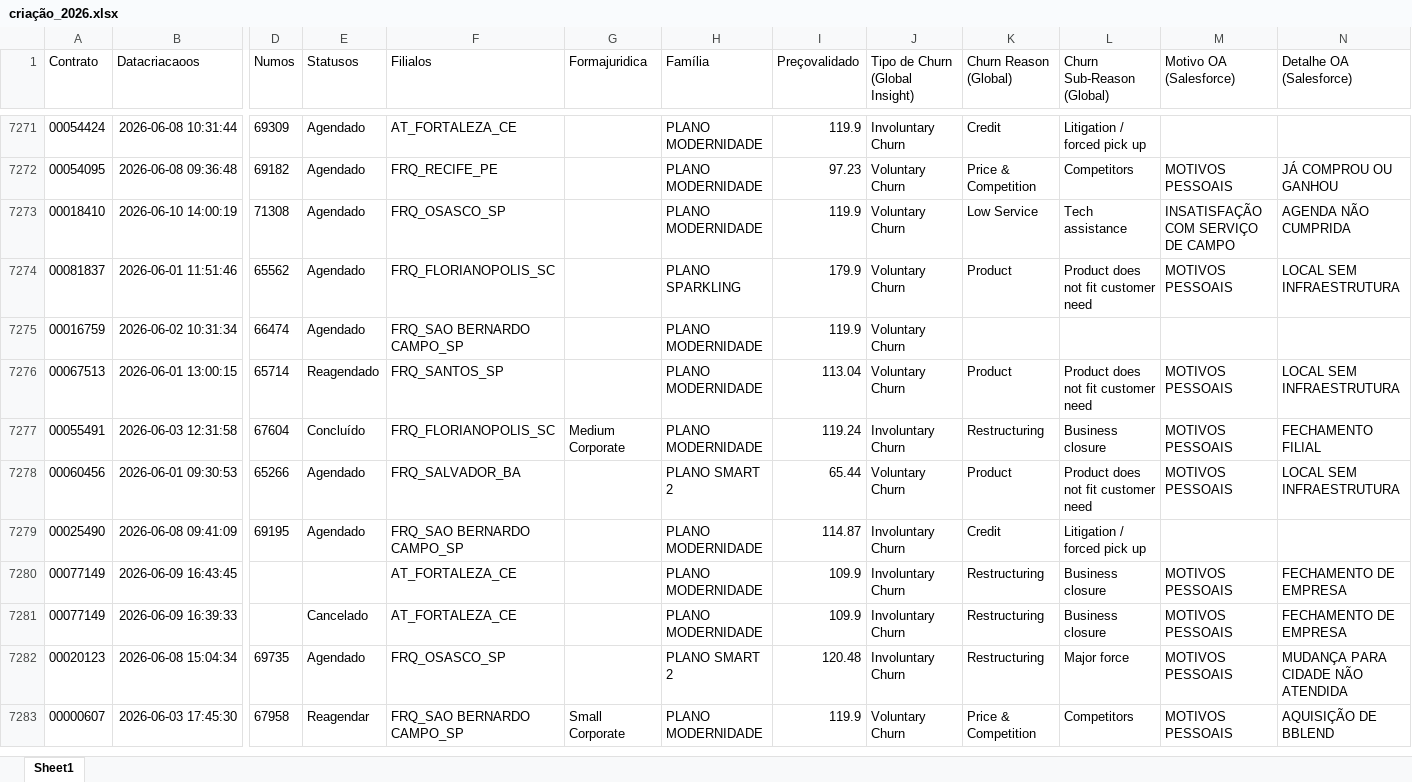
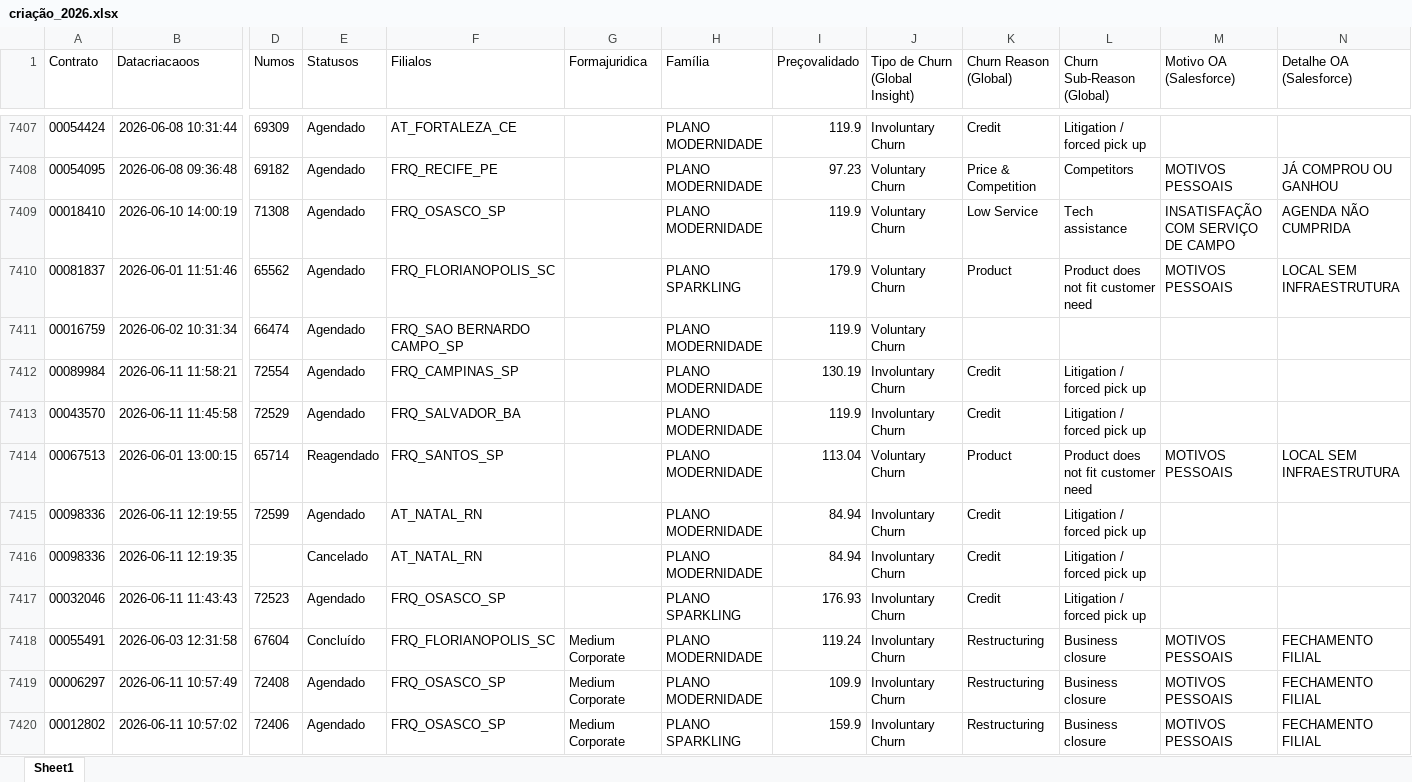
Before and after one commit to pedrofregulhe/churn_brazil, an Excel workbook: criação_2026.xlsx, sheet Sheet1, drawn as a sheet; only a part is shown, gaps mark what is left out; the shorter side is filled out with more unchanged rows; values as stored, in another font and other column widths than the file's, no borders; rows hold the shown columns only; the diff covers the shown part only; the diff names each change by its address in the sheet, - before the commit and + after, or states it on an @@ line.

```diff
--- a/criação_2026.xlsx (sheet Sheet1)
+++ b/criação_2026.xlsx (sheet Sheet1)
+row 7412: 00089984 | 2026-06-11 11:58:21 | 72554 | Agendado | FRQ_CAMPINAS_SP |  | PLANO MODERNIDADE | 130.19 | Involuntary Churn | Credit | Litigation / forced pick up
+row 7413: 00043570 | 2026-06-11 11:45:58 | 72529 | Agendado | FRQ_SALVADOR_BA |  | PLANO MODERNIDADE | 119.9 | Involuntary Churn | Credit | Litigation / forced pick up
+row 7415: 00098336 | 2026-06-11 12:19:55 | 72599 | Agendado | AT_NATAL_RN |  | PLANO MODERNIDADE | 84.94 | Involuntary Churn | Credit | Litigation / forced pick up
+row 7416: 00098336 | 2026-06-11 12:19:35 |  | Cancelado | AT_NATAL_RN |  | PLANO MODERNIDADE | 84.94 | Involuntary Churn | Credit | Litigation / forced pick up
+row 7417: 00032046 | 2026-06-11 11:43:43 | 72523 | Agendado | FRQ_OSASCO_SP |  | PLANO SPARKLING | 176.93 | Involuntary Churn | Credit | Litigation / forced pick up
+row 7419: 00006297 | 2026-06-11 10:57:49 | 72408 | Agendado | FRQ_OSASCO_SP | Medium Corporate | PLANO MODERNIDADE | 109.9 | Involuntary Churn | Restructuring | Business closure | MOTIVOS PESSOAIS | FECHAMENTO FILIAL
+row 7420: 00012802 | 2026-06-11 10:57:02 | 72406 | Agendado | FRQ_OSASCO_SP | Medium Corporate | PLANO SPARKLING | 159.9 | Involuntary Churn | Restructuring | Business closure | MOTIVOS PESSOAIS | FECHAMENTO FILIAL
```
Also changed, not shown: 147 added rows and 17 edited cells elsewhere in this sheet, backlog_churn.xlsx, churn_2026.xlsx, 3 other files.
